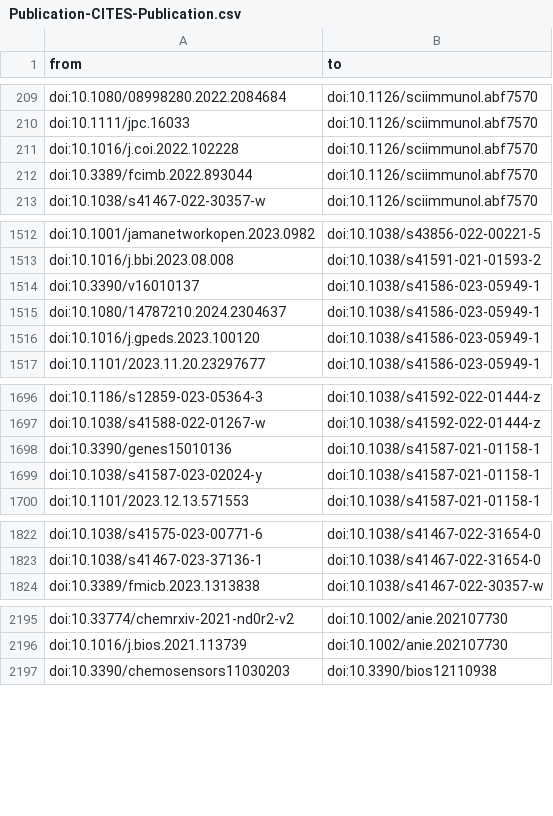
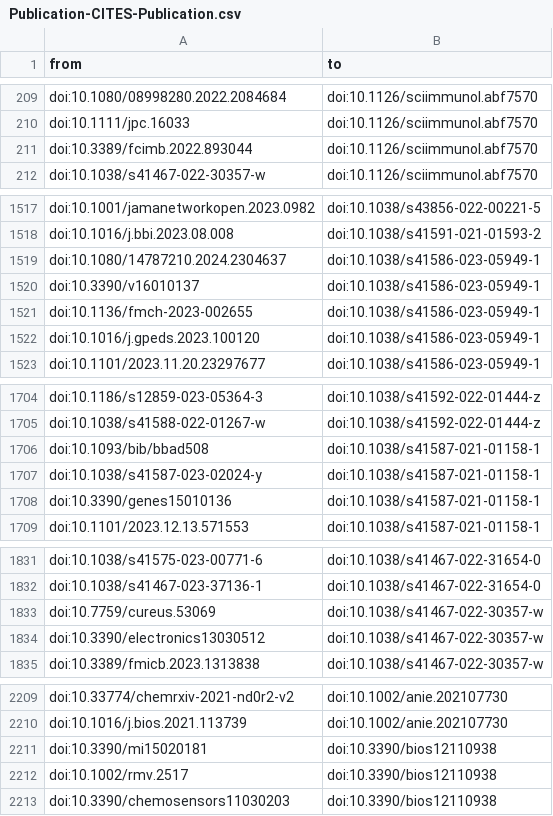
Before and after one commit to radxrad/radx-kg, a CSV file: kg/data/relationships/Publication-CITES-Publication.csv, drawn as a sheet; only a part is shown, gaps mark what is left out; the diff covers the shown part only.

Commit message:
updated datasets, added publication embeddings

```diff
--- a/kg/data/relationships/Publication-CITES-Publication.csv
+++ b/kg/data/relationships/Publication-CITES-Publication.csv
@@ -210,3 +210,2 @@ doi:10.1080/08998280.2022.2084684,doi:10.1126/sciimmunol.abf7570
 doi:10.1111/jpc.16033,doi:10.1126/sciimmunol.abf7570
-doi:10.1016/j.coi.2022.102228,doi:10.1126/sciimmunol.abf7570
 doi:10.3389/fcimb.2022.893044,doi:10.1126/sciimmunol.abf7570
@@ -1513,4 +1518,5 @@ doi:10.1001/jamanetworkopen.2023.0982,doi:10.1038/s43856-022-00221-5
 doi:10.1016/j.bbi.2023.08.008,doi:10.1038/s41591-021-01593-2
-doi:10.3390/v16010137,doi:10.1038/s41586-023-05949-1
 doi:10.1080/14787210.2024.2304637,doi:10.1038/s41586-023-05949-1
+doi:10.3390/v16010137,doi:10.1038/s41586-023-05949-1
+doi:10.1136/fmch-2023-002655,doi:10.1038/s41586-023-05949-1
 doi:10.1016/j.gpeds.2023.100120,doi:10.1038/s41586-023-05949-1
@@ -1697,4 +1705,5 @@ doi:10.1186/s12859-023-05364-3,doi:10.1038/s41592-022-01444-z
 doi:10.1038/s41588-022-01267-w,doi:10.1038/s41592-022-01444-z
-doi:10.3390/genes15010136,doi:10.1038/s41587-021-01158-1
+doi:10.1093/bib/bbad508,doi:10.1038/s41587-021-01158-1
 doi:10.1038/s41587-023-02024-y,doi:10.1038/s41587-021-01158-1
+doi:10.3390/genes15010136,doi:10.1038/s41587-021-01158-1
 doi:10.1101/2023.12.13.571553,doi:10.1038/s41587-021-01158-1
@@ -1823,2 +1832,4 @@ doi:10.1038/s41575-023-00771-6,doi:10.1038/s41467-022-31654-0
 doi:10.1038/s41467-023-37136-1,doi:10.1038/s41467-022-31654-0
+doi:10.7759/cureus.53069,doi:10.1038/s41467-022-30357-w
+doi:10.3390/electronics13030512,doi:10.1038/s41467-022-30357-w
 doi:10.3389/fmicb.2023.1313838,doi:10.1038/s41467-022-30357-w
@@ -2196,2 +2210,4 @@ doi:10.33774/chemrxiv-2021-nd0r2-v2,doi:10.1002/anie.202107730
 doi:10.1016/j.bios.2021.113739,doi:10.1002/anie.202107730
+doi:10.3390/mi15020181,doi:10.3390/bios12110938
+doi:10.1002/rmv.2517,doi:10.3390/bios12110938
 doi:10.3390/chemosensors11030203,doi:10.3390/bios12110938
```
Also changed, not shown: 12 added rows, 1 removed row and 1 moved row elsewhere in this file, data/Researcher_manually.csv, derived_data/primary_authors_other.csv, 24 other files.
